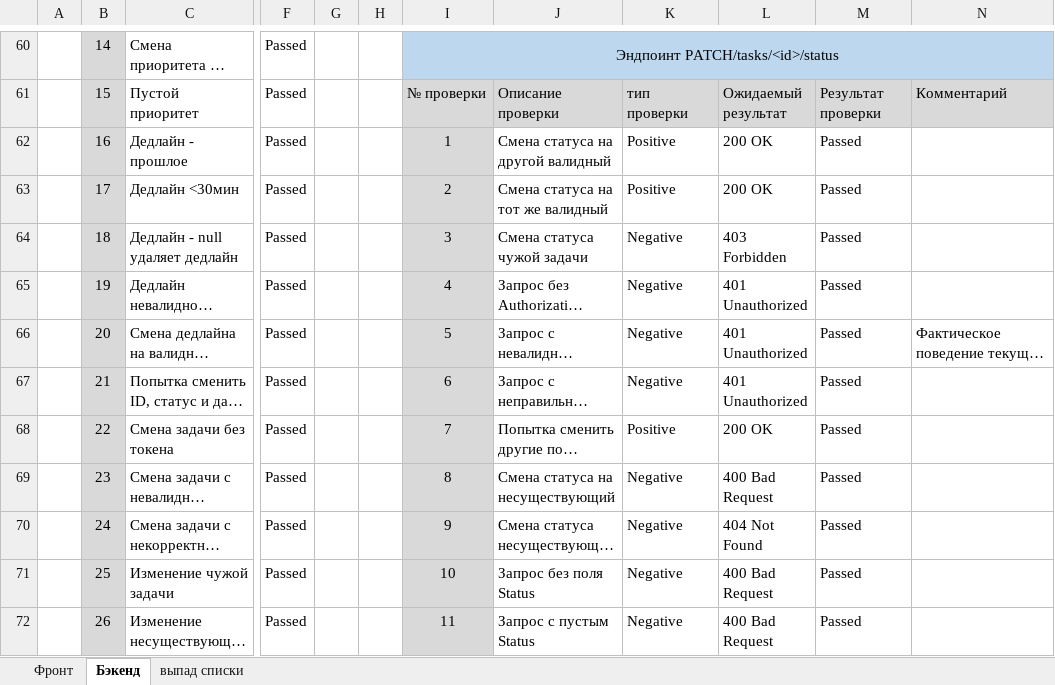
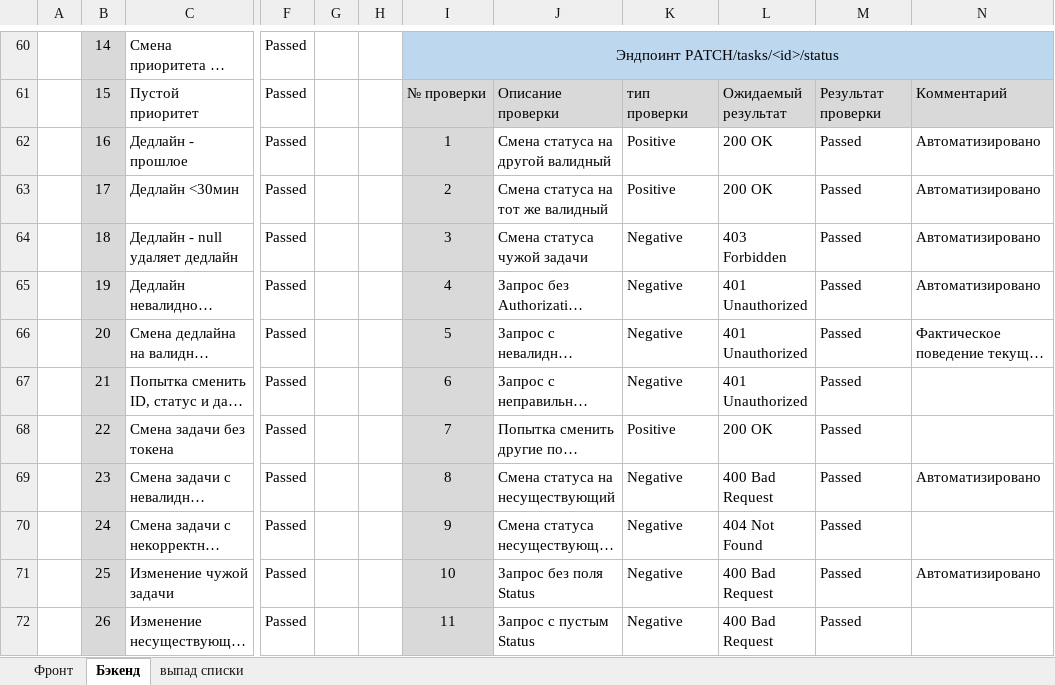
Before and after one commit to PyTIT/ToDo-QA, an Excel workbook: Check-lists.xlsx, sheet Бэкенд, drawn as a sheet; only a part is shown, gaps mark what is left out; long unchanged cells end in …; values as stored, in another font and other column widths than the file's, no borders; the diff names each change by its address in the sheet, - before the commit and + after, or states it on an @@ line.

```diff
--- a/Check-lists.xlsx (sheet Бэкенд)
+++ b/Check-lists.xlsx (sheet Бэкенд)
-N62:N65: (empty)
+N62:N65: Автоматизировано
-N69: (empty)
+N69: Автоматизировано
-N71: (empty)
+N71: Автоматизировано
```
Also changed, not shown: 1 other file.
